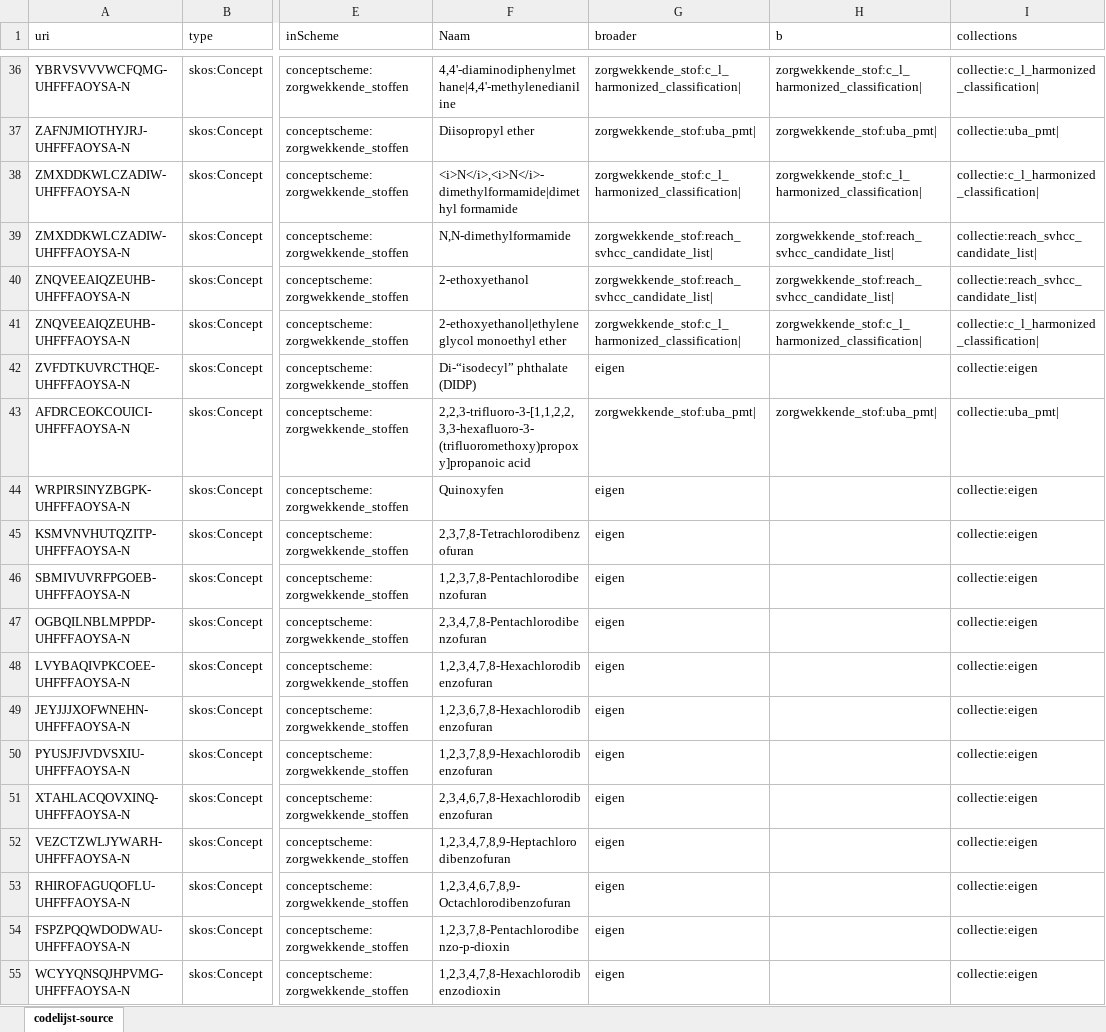
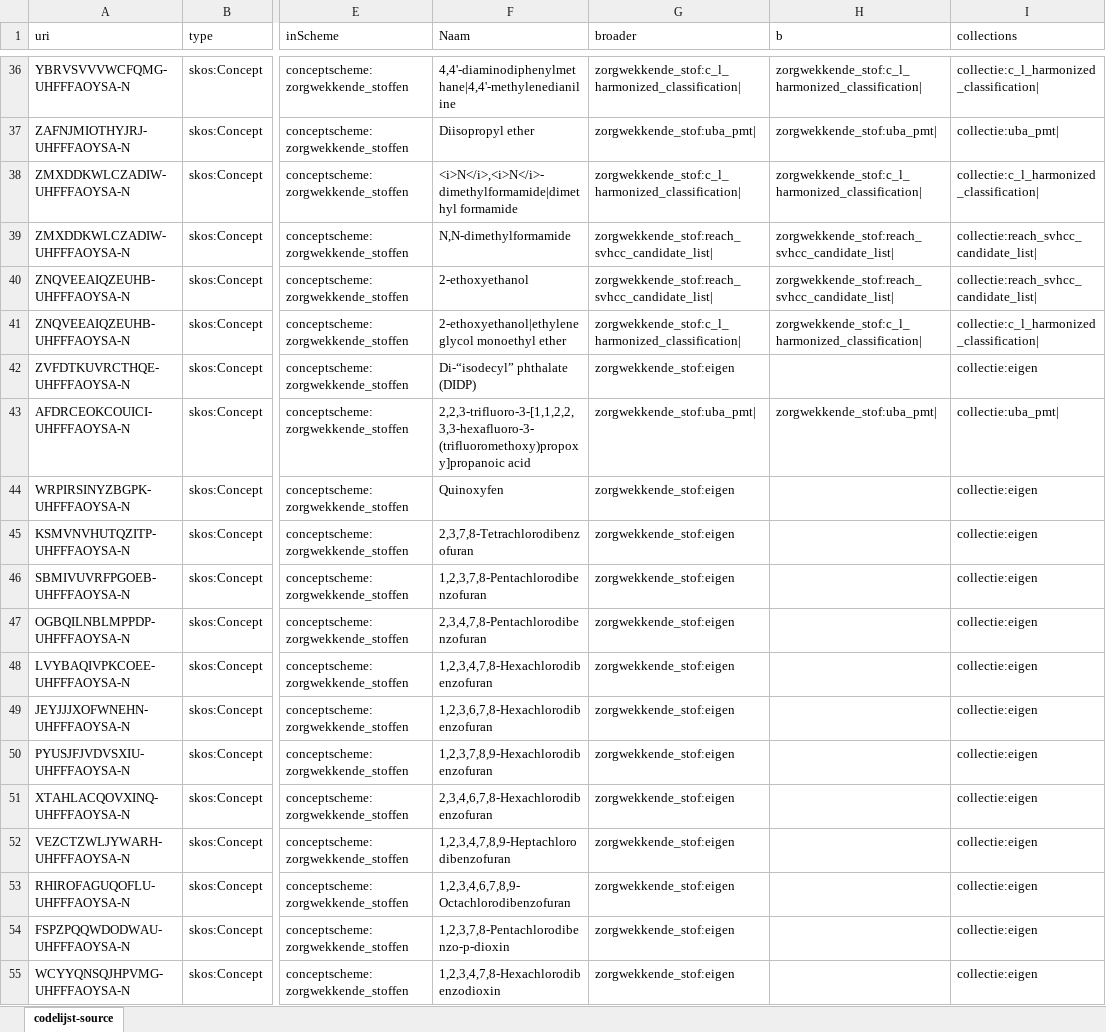
Before and after one commit to milieuinfo/codelijst-zorgwekkende_stof, an Excel workbook: src/source/codelijst-source.xlsx, sheet codelijst-source, drawn as a sheet; only a part is shown, gaps mark what is left out; values as stored, in another font and other column widths than the file's, no borders; the diff covers the shown part only; the diff names each change by its address in the sheet, - before the commit and + after, or states it on an @@ line.

```diff
--- a/src/source/codelijst-source.xlsx (sheet codelijst-source)
+++ b/src/source/codelijst-source.xlsx (sheet codelijst-source)
-G42 (broader): eigen
+G42 (broader): zorgwekkende_stof:eigen
-G44:G55 (broader): eigen
+G44:G55 (broader): zorgwekkende_stof:eigen
```
Also changed, not shown: 44 edited cells elsewhere in this sheet, formulas that keep their value, src/main/resources/be/vlaanderen/omgeving/data/id/conceptscheme/zorgwekkende_stof/zorgwekkende_stof.xlsx, 5 other files.
